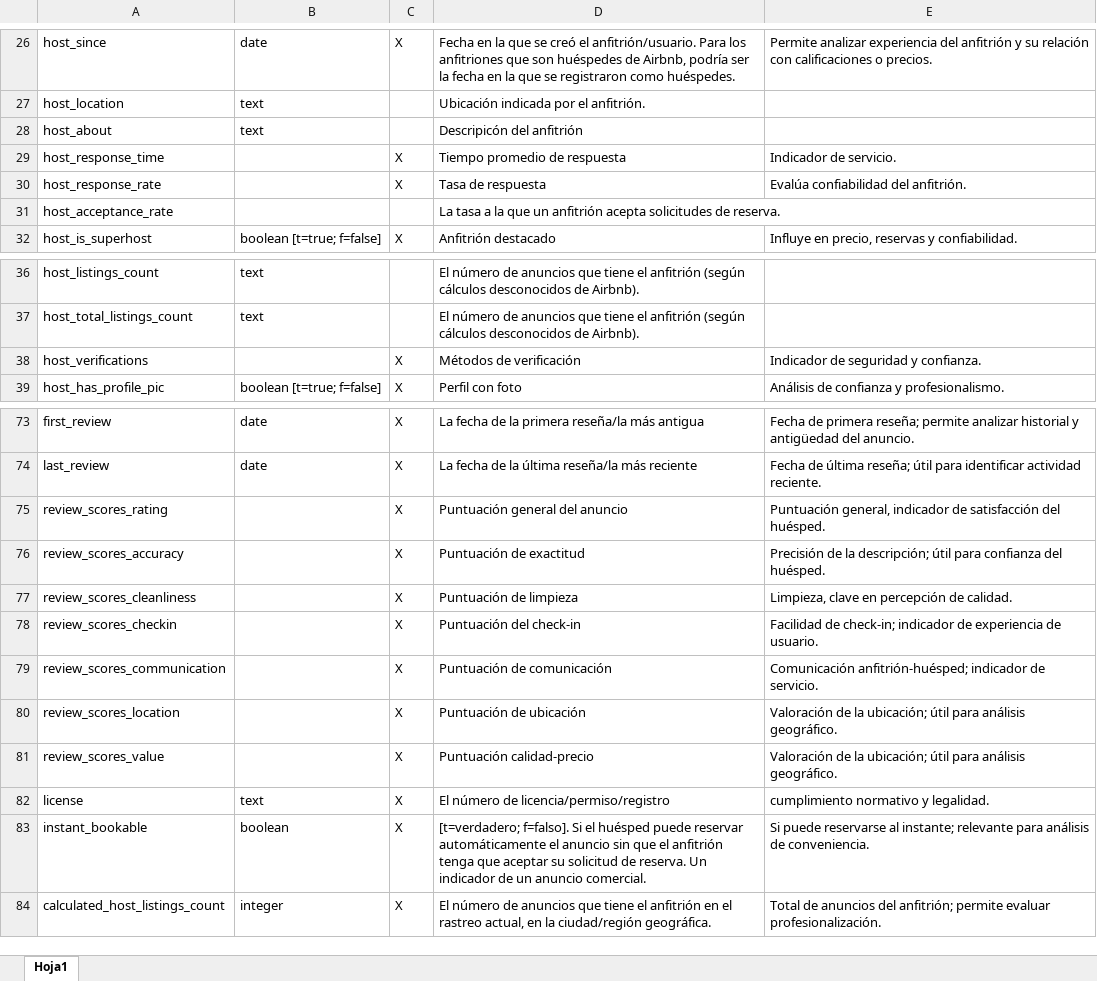
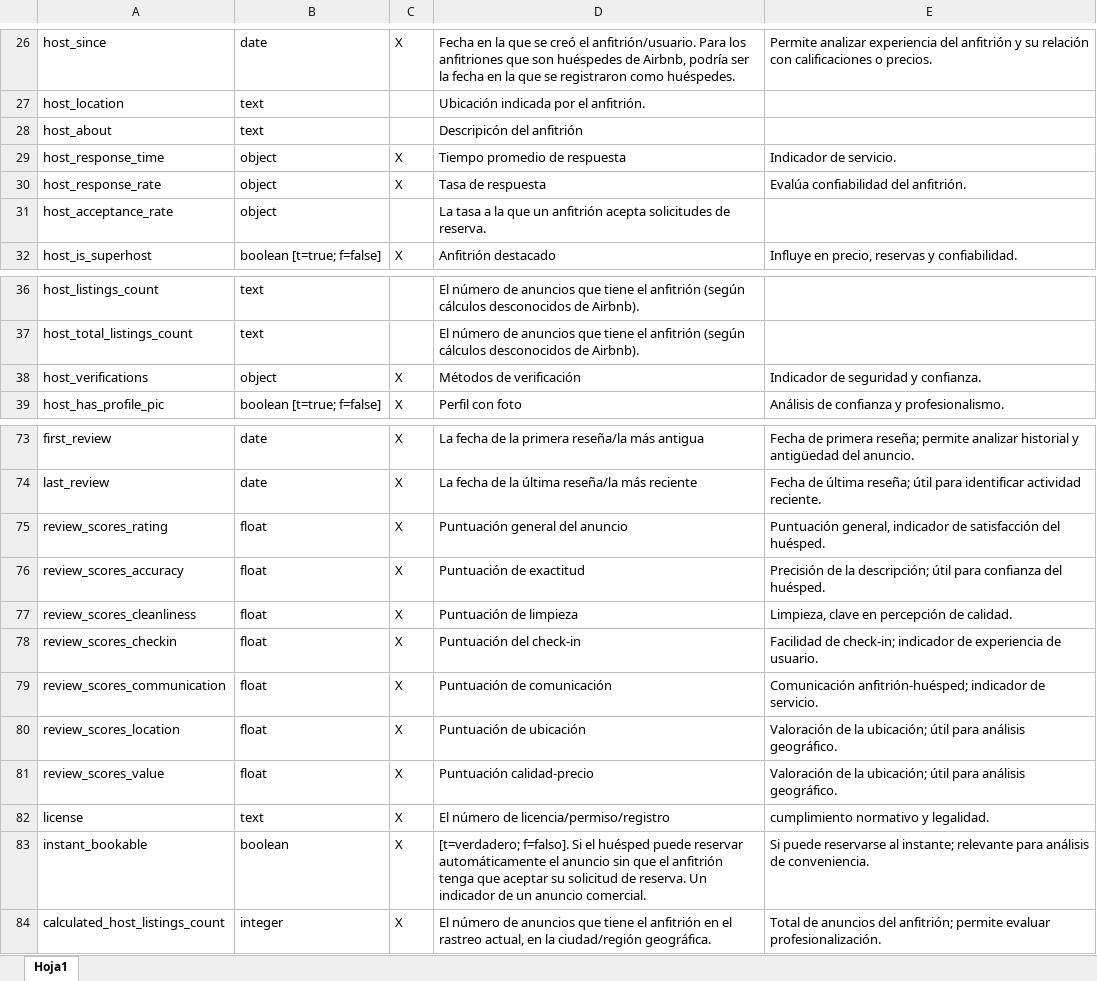
Before and after one commit to v-becerril/Entendimiento_de_Datos, an Excel workbook: Entenimiento_de_Datos/Diccionario.Bergamo.xlsx, sheet Hoja1, drawn as a sheet; only a part is shown, gaps mark what is left out; values as stored, in another font and other column widths than the file's, no borders; the diff names each change by its address in the sheet, - before the commit and + after, or states it on an @@ line.

```diff
--- a/Entenimiento_de_Datos/Diccionario.Bergamo.xlsx (sheet Hoja1)
+++ b/Entenimiento_de_Datos/Diccionario.Bergamo.xlsx (sheet Hoja1)
-B29:B31: (empty)
+B29:B31: object
-B38: (empty)
+B38: object
-B75:B81: (empty)
+B75:B81: float
```
Also changed, not shown: 2 other files.
